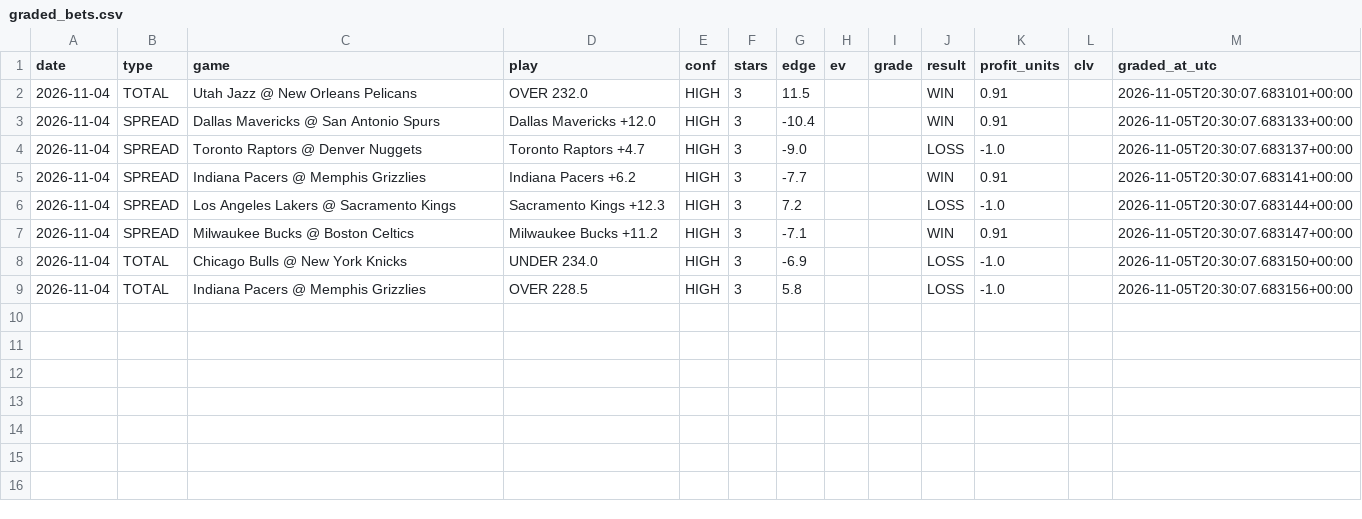
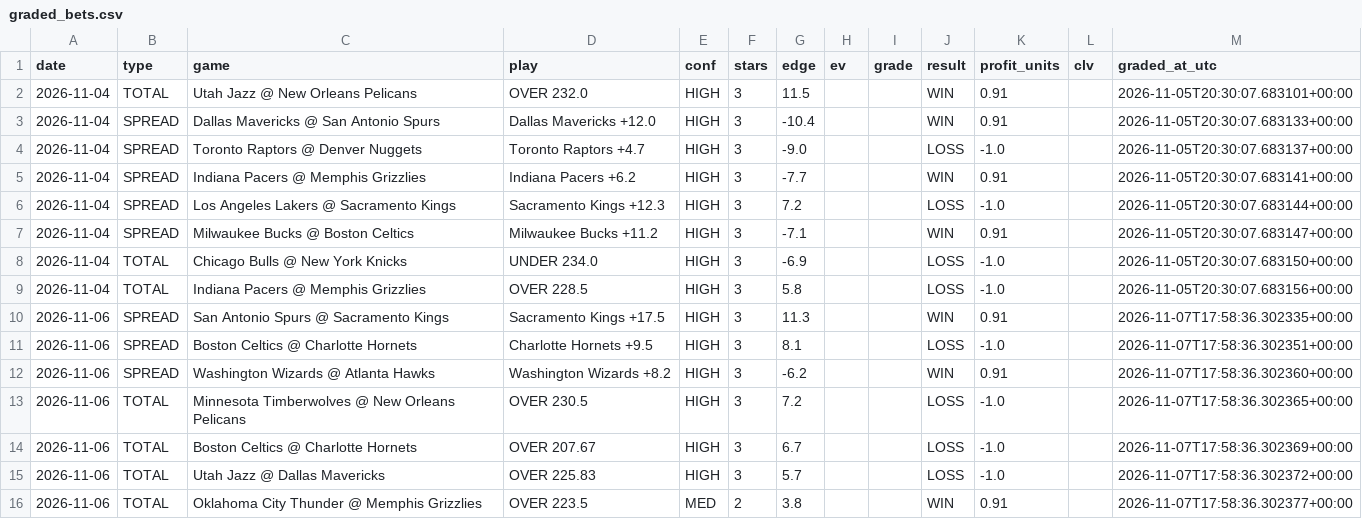
Before and after one commit to bigtyme2k3/Nba-model, a CSV file: data/tracking/graded_bets.csv, drawn as a sheet; the diff names each change by its address in the sheet, - before the commit and + after, or states it on an @@ line.

```diff
--- a/data/tracking/graded_bets.csv
+++ b/data/tracking/graded_bets.csv
+row 10: 2026-11-06 | SPREAD | San Antonio Spurs @ Sacramento Kings | Sacramento Kings +17.5 | HIGH | 3 | 11.3 |  |  | WIN | 0.91 |  | 2026-11-07T17:58:36.302335+00:00
+row 11: 2026-11-06 | SPREAD | Boston Celtics @ Charlotte Hornets | Charlotte Hornets +9.5 | HIGH | 3 | 8.1 |  |  | LOSS | -1.0 |  | 2026-11-07T17:58:36.302351+00:00
+row 12: 2026-11-06 | SPREAD | Washington Wizards @ Atlanta Hawks | Washington Wizards +8.2 | HIGH | 3 | -6.2 |  |  | WIN | 0.91 |  | 2026-11-07T17:58:36.302360+00:00
+row 13: 2026-11-06 | TOTAL | Minnesota Timberwolves @ New Orleans Pelicans | OVER 230.5 | HIGH | 3 | 7.2 |  |  | LOSS | -1.0 |  | 2026-11-07T17:58:36.302365+00:00
+row 14: 2026-11-06 | TOTAL | Boston Celtics @ Charlotte Hornets | OVER 207.67 | HIGH | 3 | 6.7 |  |  | LOSS | -1.0 |  | 2026-11-07T17:58:36.302369+00:00
+row 15: 2026-11-06 | TOTAL | Utah Jazz @ Dallas Mavericks | OVER 225.83 | HIGH | 3 | 5.7 |  |  | LOSS | -1.0 |  | 2026-11-07T17:58:36.302372+00:00
+row 16: 2026-11-06 | TOTAL | Oklahoma City Thunder @ Memphis Grizzlies | OVER 223.5 | MED | 2 | 3.8 |  |  | WIN | 0.91 |  | 2026-11-07T17:58:36.302377+00:00
```
Also changed, not shown: data/raw/espn_current_games_2026.csv, data/raw/espn_current_team_box_2026.csv, 42 other files.
